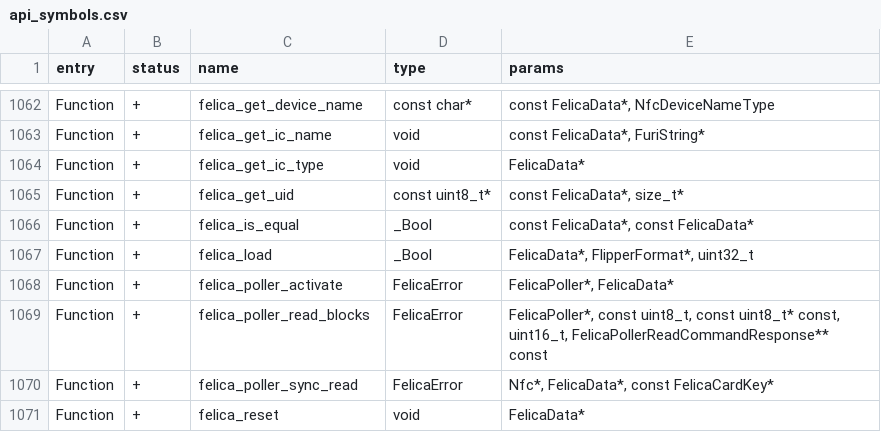
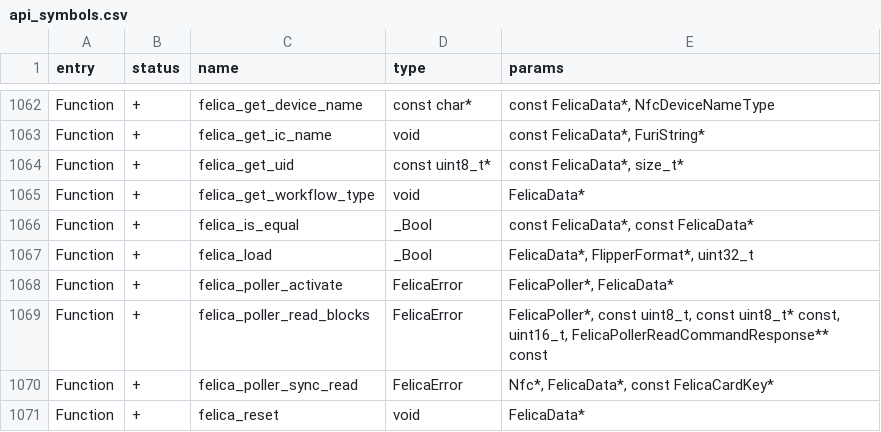
Before and after one commit to zinongli/flipperzero-firmware, a CSV file: targets/f7/api_symbols.csv, drawn as a sheet; only a part is shown, gaps mark what is left out.

Commit message:
disambiguate workflow type vs ic type
It was too confusing to have the ic name string telling you one thing and ic_type enum saying the other. Might as well use better naming to indicate the use case for the two things

```diff
--- a/targets/f7/api_symbols.csv
+++ b/targets/f7/api_symbols.csv
@@ -1063,4 +1063,4 @@ Function,+,felica_get_device_name,const char*,"const FelicaData*, NfcDeviceNameT
 Function,+,felica_get_ic_name,void,"const FelicaData*, FuriString*"
-Function,+,felica_get_ic_type,void,FelicaData*
 Function,+,felica_get_uid,const uint8_t*,"const FelicaData*, size_t*"
+Function,+,felica_get_workflow_type,void,FelicaData*
 Function,+,felica_is_equal,_Bool,"const FelicaData*, const FelicaData*"
```
Also changed, not shown: 5 other files.
